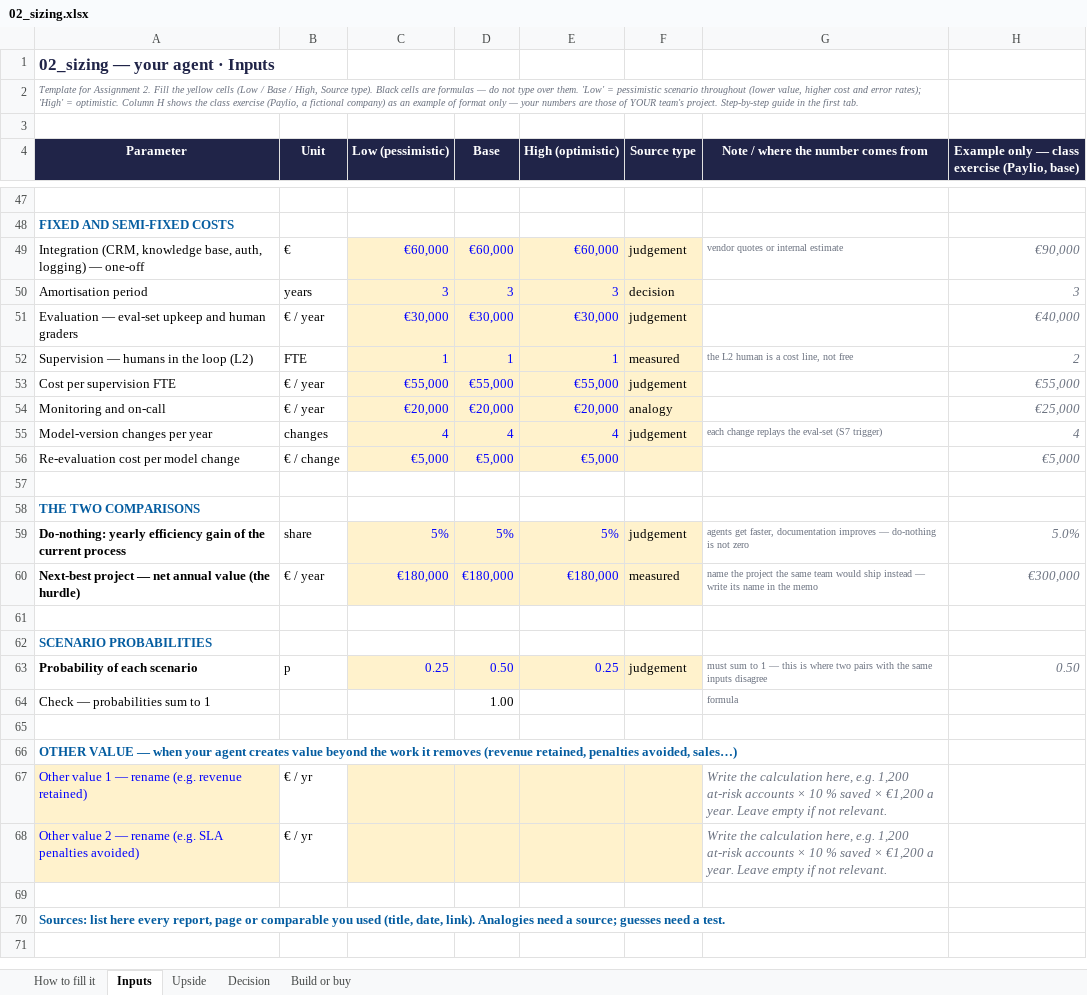
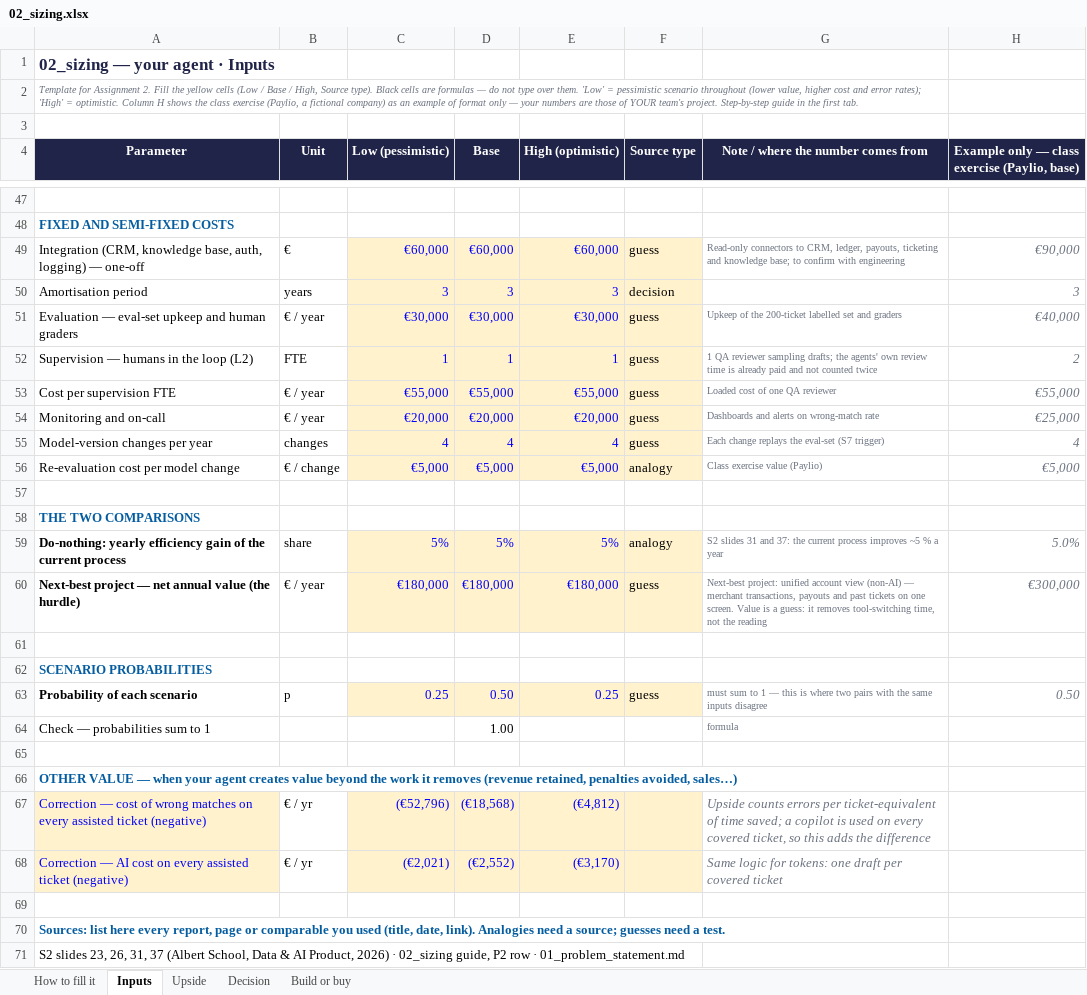
Before and after one commit to dhiabencheikh/Data-AI-Product-P2, an Excel workbook: 02_sizing.xlsx, sheet Inputs, drawn as a sheet; only a part is shown, gaps mark what is left out; values as stored, in another font and other column widths than the file's, no borders; charts and pictures not drawn; removed rows and columns are numbered as before the commit, all else as after; the diff covers the shown part only; the diff names each change by its address in the sheet, - before the commit and + after, or states it on an @@ line.

Commit message:
Size the copilot on time saved, fix source types and notes in the sizing sheet

```diff
--- a/02_sizing.xlsx (sheet Inputs)
+++ b/02_sizing.xlsx (sheet Inputs)
-F49 (Source type): judgement
+F49 (Source type): guess
-G49: vendor quotes or internal estimate
+G49: Read-only connectors to CRM, ledger, payouts, ticketing and knowledge base; to confirm with engineering
-F51 (Source type): judgement
+F51 (Source type): guess
-G51: (empty)
+G51: Upkeep of the 200-ticket labelled set and graders
-F52 (Source type): measured
+F52 (Source type): guess
-G52: the L2 human is a cost line, not free
+G52: 1 QA reviewer sampling drafts; the agents' own review time is already paid and not counted twice
-F53 (Source type): judgement
+F53 (Source type): guess
-G53: (empty)
+G53: Loaded cost of one QA reviewer
-F54 (Source type): analogy
+F54 (Source type): guess
-G54: (empty)
+G54: Dashboards and alerts on wrong-match rate
-F55 (Source type): judgement
+F55 (Source type): guess
-G55: each change replays the eval-set (S7 trigger)
+G55: Each change replays the eval-set (S7 trigger)
-F56 (Source type): (empty)
+F56 (Source type): analogy
-G56: (empty)
+G56: Class exercise value (Paylio)
-F59 (Source type): judgement
+F59 (Source type): analogy
-G59: agents get faster, documentation improves — do-nothing is not zero
+G59: S2 slides 31 and 37: the current process improves ~5 % a year
-F60 (Source type): measured
+F60 (Source type): guess
-G60: name the project the same team would ship instead — write its name in the memo
+G60: Next-best project: unified account view (non-AI) — merchant transactions, payouts and past tickets on one screen. Value is a guess: it removes tool-switching time, not the reading
-F63 (Source type): judgement
+F63 (Source type): guess
-row 67: Other value 1 — rename (e.g. revenue retained) | € / yr |  |  |  |  | Write the calculation here, e.g. 1,200 at-risk accounts × 10 % saved × €1,200 a year. Leave empty if not relevant.
-row 68: Other value 2 — rename (e.g. SLA penalties avoided) | € / yr |  |  |  |  | Write the calculation here, e.g. 1,200 at-risk accounts × 10 % saved × €1,200 a year. Leave empty if not relevant.
+row 67: Correction — cost of wrong matches on every assisted ticket (negative) | € / yr | (€52,796) | (€18,568) | (€4,812) |  | Upside counts errors per ticket-equivalent of time saved; a copilot is used on every covered ticket, so this adds the difference
+row 68: Correction — AI cost on every assisted ticket (negative) | € / yr | (€2,021) | (€2,552) | (€3,170) |  | Same logic for tokens: one draft per covered ticket
+row 71: S2 slides 23, 26, 31, 37 (Albert School, Data & AI Product, 2026) · 02_sizing guide, P2 row · 01_problem_statement.md
```
Also changed, not shown: 9 added rows, 9 removed rows and 47 edited cells elsewhere in this sheet, sheet Upside, sheet Decision, sheet Build or buy, charts or pictures.
